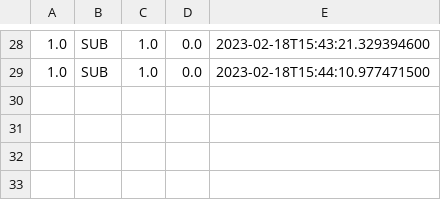
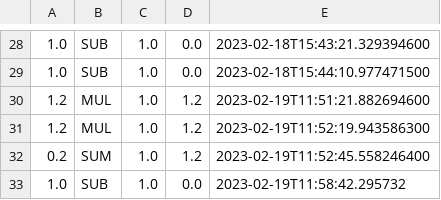
Before and after one commit to VDN-dude/Objects, a CSV file: history.csv, drawn as a sheet; only a part is shown, gaps mark what is left out.

```diff
--- a/history.csv
+++ b/history.csv
@@ -29 +29,5 @@
 1.0,SUB,1.0,0.0,2023-02-18T15:44:10.977471500
+1.2,MUL,1.0,1.2,2023-02-19T11:51:21.882694600
+1.2,MUL,1.0,1.2,2023-02-19T11:52:19.943586300
+0.2,SUM,1.0,1.2,2023-02-19T11:52:45.558246400
+1.0,SUB,1.0,0.0,2023-02-19T11:58:42.295732
```
Also changed, not shown: 20 other files.
